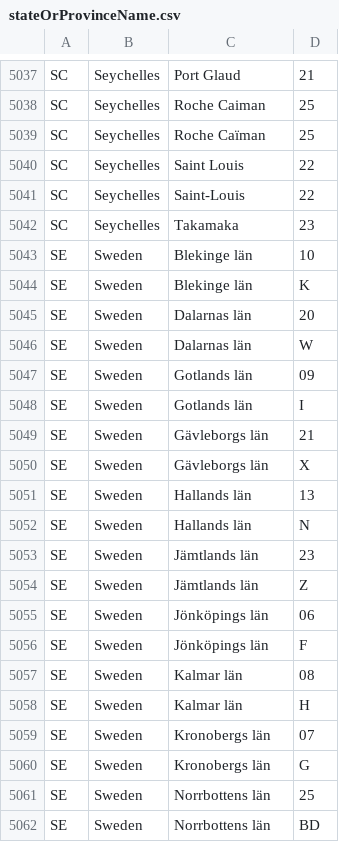
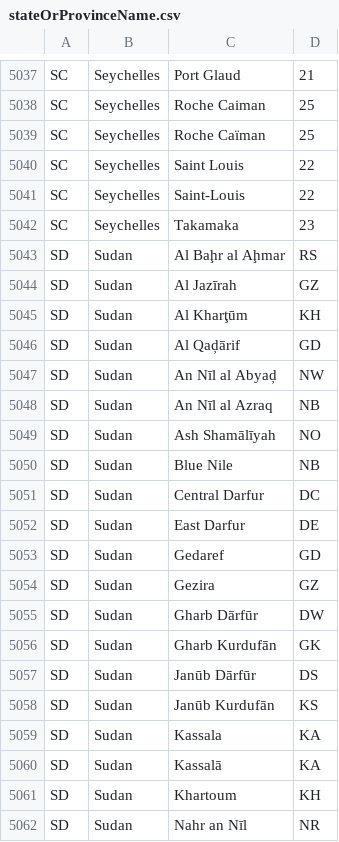
Before and after one commit to sectigo/subject_address_fields, a CSV file: stateOrProvinceName.csv, drawn as a sheet; only a part is shown, gaps mark what is left out; the shorter side is filled out with more unchanged rows; the diff covers the shown part only; the diff names each change by its address in the sheet, - before the commit and + after, or states it on an @@ line.

Commit message:
Add Sudan.

```diff
--- a/stateOrProvinceName.csv
+++ b/stateOrProvinceName.csv
+row 5043: SD | Sudan | Al Baḩr al Aḩmar | RS
+row 5044: SD | Sudan | Al Jazīrah | GZ
+row 5045: SD | Sudan | Al Kharţūm | KH
+row 5046: SD | Sudan | Al Qaḑārif | GD
+row 5047: SD | Sudan | An Nīl al Abyaḑ | NW
+row 5048: SD | Sudan | An Nīl al Azraq | NB
+row 5049: SD | Sudan | Ash Shamālīyah | NO
+row 5050: SD | Sudan | Blue Nile | NB
+row 5051: SD | Sudan | Central Darfur | DC
+row 5052: SD | Sudan | East Darfur | DE
+row 5053: SD | Sudan | Gedaref | GD
+row 5054: SD | Sudan | Gezira | GZ
+row 5055: SD | Sudan | Gharb Dārfūr | DW
+row 5056: SD | Sudan | Gharb Kurdufān | GK
+row 5057: SD | Sudan | Janūb Dārfūr | DS
+row 5058: SD | Sudan | Janūb Kurdufān | KS
+row 5059: SD | Sudan | Kassala | KA
+row 5060: SD | Sudan | Kassalā | KA
+row 5061: SD | Sudan | Khartoum | KH
+row 5062: SD | Sudan | Nahr an Nīl | NR
```
Also changed, not shown: 17 added rows elsewhere in this file, countryName.csv.
